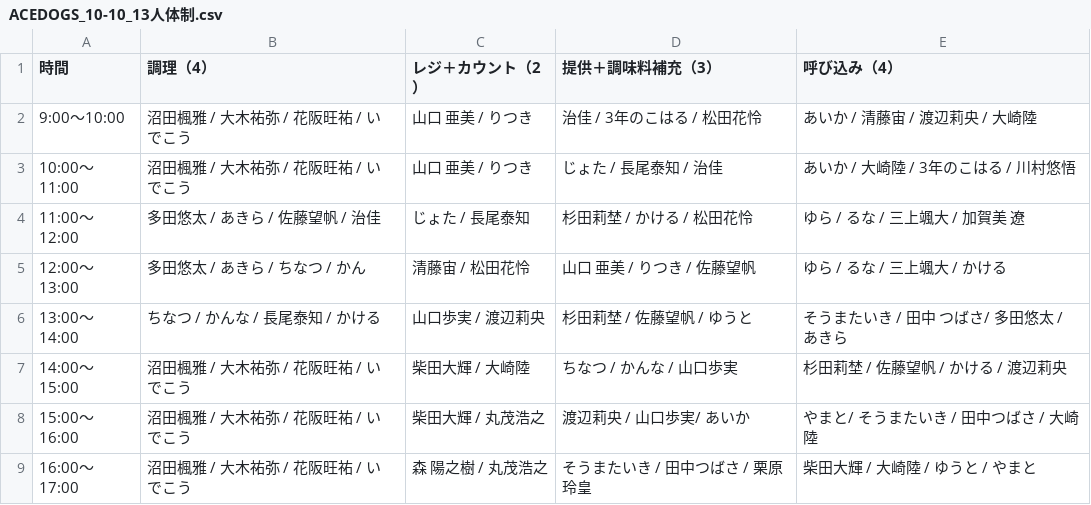
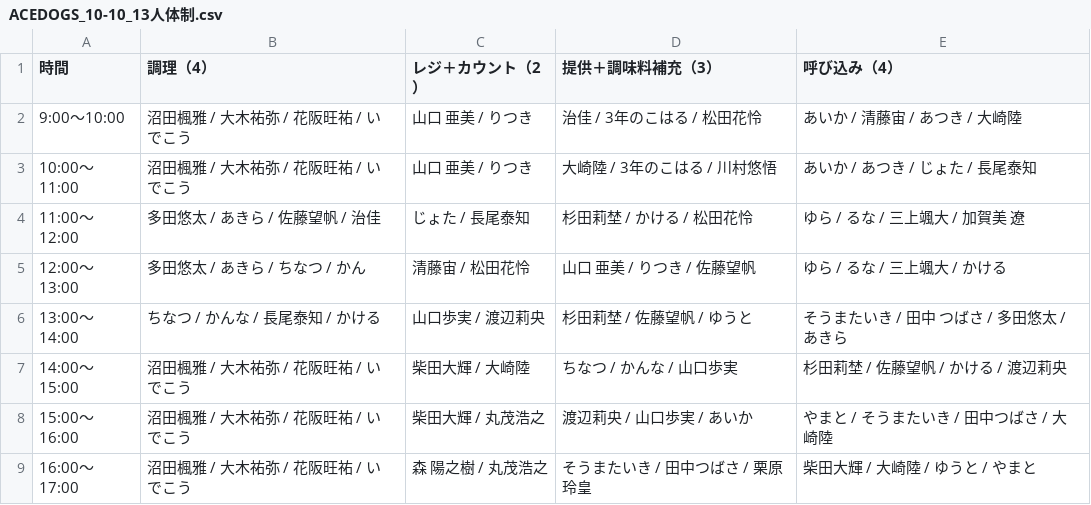
Before and after one commit to atsuki0426/festival, a CSV file: data/ACEDOGS_10-10_13人体制.csv, drawn as a sheet.

Commit message:
update ACEDOGS_10-10_13人体制.csv from ACEDOGS admin

```diff
--- a/data/ACEDOGS_10-10_13人体制.csv
+++ b/data/ACEDOGS_10-10_13人体制.csv
@@ -1,9 +1,9 @@
 時間,調理（4）,レジ＋カウント（2）,提供＋調味料補充（3）,呼び込み（4）
-9:00〜10:00,沼田楓雅 / 大木祐弥 / 花阪旺祐 / いでこう,山口 亜美 / りつき,治佳 / 3年のこはる / 松田花怜,あいか / 清藤宙 / 渡辺莉央 / 大崎陸
-10:00〜11:00,沼田楓雅 / 大木祐弥 / 花阪旺祐 / いでこう,山口 亜美 / りつき,じょた / 長尾泰知 / 治佳,あいか / 大崎陸 / 3年のこはる / 川村悠悟
+9:00〜10:00,沼田楓雅 / 大木祐弥 / 花阪旺祐 / いでこう,山口 亜美 / りつき,治佳 / 3年のこはる / 松田花怜,あいか / 清藤宙 / あつき / 大崎陸
+10:00〜11:00,沼田楓雅 / 大木祐弥 / 花阪旺祐 / いでこう,山口 亜美 / りつき,大崎陸 / 3年のこはる / 川村悠悟,あいか / あつき / じょた / 長尾泰知
 11:00〜12:00,多田悠太 / あきら / 佐藤望帆 / 治佳,じょた / 長尾泰知,杉田莉埜 / かける / 松田花怜,ゆら / るな / 三上颯大 / 加賀美 遼
 12:00〜13:00,多田悠太 / あきら / ちなつ / かん,清藤宙 / 松田花怜,山口 亜美 / りつき / 佐藤望帆,ゆら / るな / 三上颯大 / かける
-13:00〜14:00,ちなつ / かんな / 長尾泰知 / かける,山口歩実 / 渡辺莉央,杉田莉埜 / 佐藤望帆 / ゆうと,そうまたいき / 田中 つばさ/ 多田悠太 / あきら
+13:00〜14:00,ちなつ / かんな / 長尾泰知 / かける,山口歩実 / 渡辺莉央,杉田莉埜 / 佐藤望帆 / ゆうと,そうまたいき / 田中 つばさ / 多田悠太 / あきら
 14:00〜15:00,沼田楓雅 / 大木祐弥 / 花阪旺祐 / いでこう,柴田大輝 / 大崎陸,ちなつ / かんな / 山口歩実,杉田莉埜 / 佐藤望帆 / かける / 渡辺莉央
-15:00〜16:00,沼田楓雅 / 大木祐弥 / 花阪旺祐 / いでこう,柴田大輝 / 丸茂浩之,渡辺莉央 / 山口歩実/ あいか,やまと/ そうまたいき / 田中つばさ / 大崎陸
+15:00〜16:00,沼田楓雅 / 大木祐弥 / 花阪旺祐 / いでこう,柴田大輝 / 丸茂浩之,渡辺莉央 / 山口歩実 / あいか,やまと / そうまたいき / 田中つばさ / 大崎陸
 16:00〜17:00,沼田楓雅 / 大木祐弥 / 花阪旺祐 / いでこう,森 陽之樹 / 丸茂浩之,そうまたいき / 田中つばさ / 栗原玲皇,柴田大輝 / 大崎陸 / ゆうと / やまと
```
